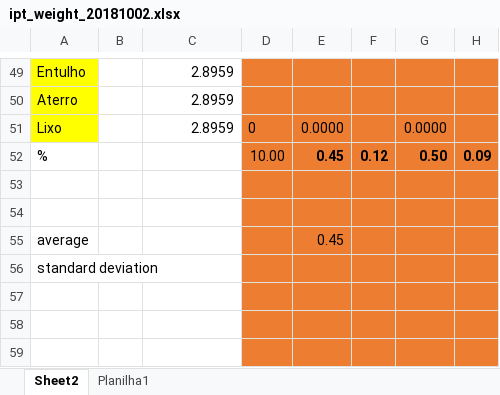
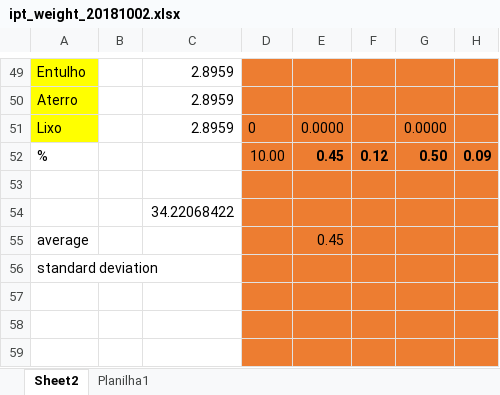
Before and after one commit to ericagoto/BGM, an Excel workbook: ipt_weight_20181002.xlsx, sheet Sheet2, drawn as a sheet; only a part is shown, gaps mark what is left out; values as stored, in another font and other column widths than the file's, no borders; the diff names each change by its address in the sheet, - before the commit and + after, or states it on an @@ line.

```diff
--- a/ipt_weight_20181002.xlsx (sheet Sheet2)
+++ b/ipt_weight_20181002.xlsx (sheet Sheet2)
-C54: (empty)
+C54: 34.22068422
```
Also changed, not shown: 32 other files.
